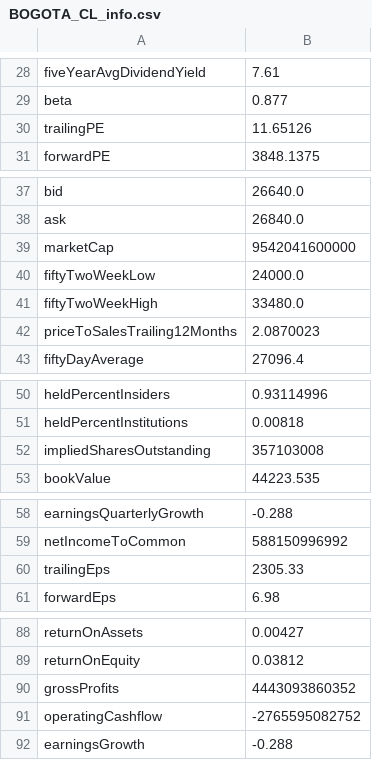
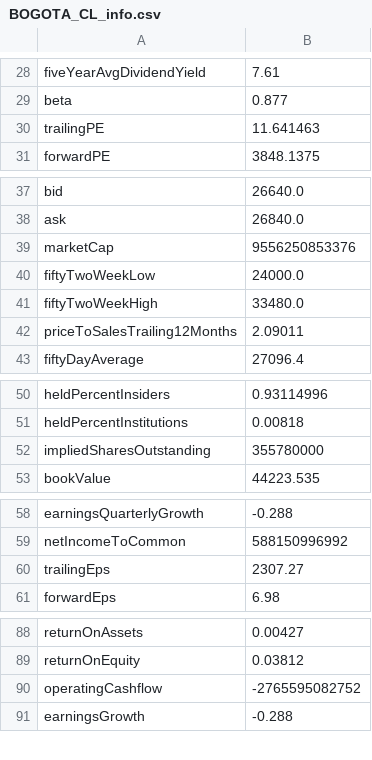
Before and after one commit to danielorozco06/finance, a CSV file: input/tickers_info/BOGOTA_CL_info.csv, drawn as a sheet; only a part is shown, gaps mark what is left out.

```diff
--- a/input/tickers_info/BOGOTA_CL_info.csv
+++ b/input/tickers_info/BOGOTA_CL_info.csv
@@ -29,3 +29,3 @@
 "beta","0.877"
-"trailingPE","11.65126"
+"trailingPE","11.641463"
 "forwardPE","3848.1375"
@@ -38,6 +38,6 @@
 "ask","26840.0"
-"marketCap","9542041600000"
+"marketCap","9556250853376"
 "fiftyTwoWeekLow","24000.0"
 "fiftyTwoWeekHigh","33480.0"
-"priceToSalesTrailing12Months","2.0870023"
+"priceToSalesTrailing12Months","2.09011"
 "fiftyDayAverage","27096.4"
@@ -51,3 +51,3 @@
 "heldPercentInstitutions","0.00818"
-"impliedSharesOutstanding","357103008"
+"impliedSharesOutstanding","355780000"
 "bookValue","44223.535"
@@ -59,3 +59,3 @@
 "netIncomeToCommon","588150996992"
-"trailingEps","2305.33"
+"trailingEps","2307.27"
 "forwardEps","6.98"
@@ -89,3 +89,2 @@
 "returnOnEquity","0.03812"
-"grossProfits","4443093860352"
 "operatingCashflow","-2765595082752"
```
Also changed, not shown: input/tickers_history/CONCONCRET_CL_values.csv, input/tickers_history/ETB_CL_values.csv, 25 other files.
